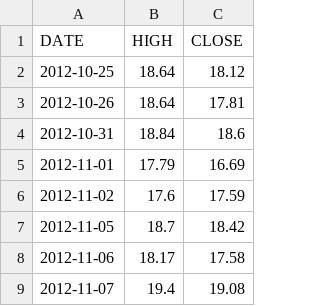
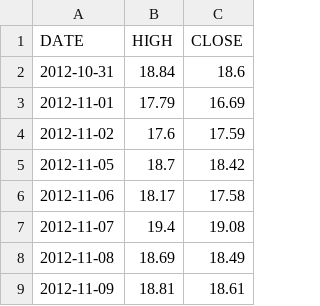
Before and after one commit to marschannewtag-spec/mars-robot, a CSV file: ops/data/pwa/vix_daily.csv, drawn as a sheet; only a part is shown; the shorter side is filled out with more unchanged rows.

```diff
--- a/ops/data/pwa/vix_daily.csv
+++ b/ops/data/pwa/vix_daily.csv
@@ -1,4 +1,2 @@
 DATE,HIGH,CLOSE
-2012-10-25,18.64,18.12
-2012-10-26,18.64,17.81
 2012-10-31,18.84,18.6
```
Also changed, not shown: ops/data/health_log.csv, 5 other files.
